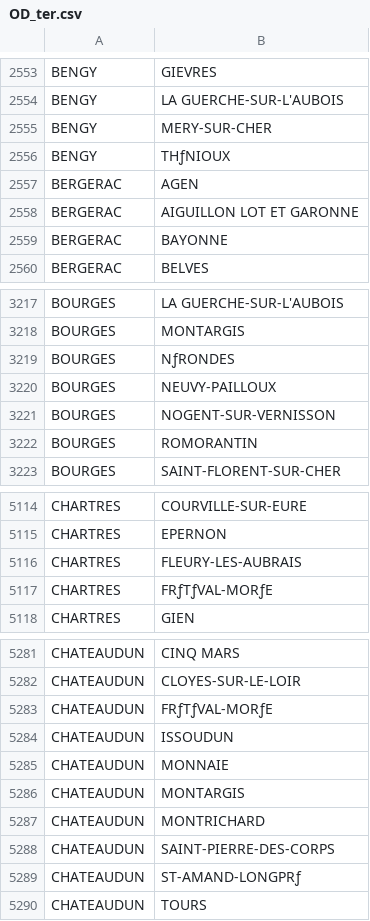
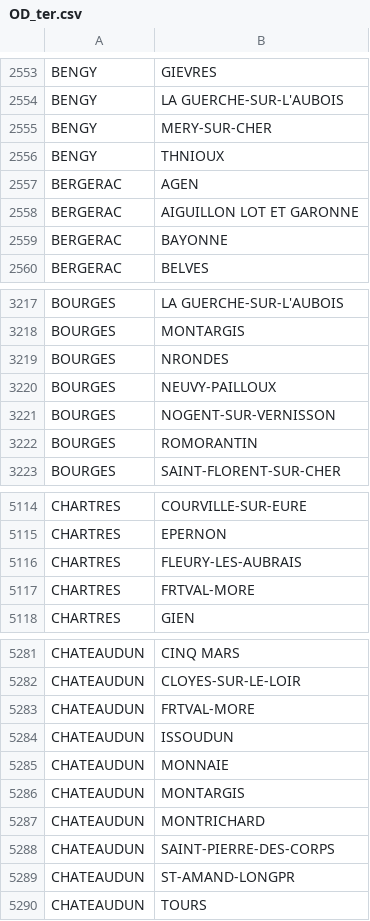
Before and after one commit to alanent/SNCF, a CSV file: OD_ter.csv, drawn as a sheet; only a part is shown, gaps mark what is left out; the diff covers the shown part only; the diff names each change by its address in the sheet, - before the commit and + after, or states it on an @@ line.

```diff
--- a/OD_ter.csv
+++ b/OD_ter.csv
-B2556: THƒNIOUX
+B2556: THNIOUX
-B3219: NƒRONDES
+B3219: NRONDES
-B5117: FRƒTƒVAL-MORƒE
+B5117: FRTVAL-MORE
-B5283: FRƒTƒVAL-MORƒE
+B5283: FRTVAL-MORE
-B5289: ST-AMAND-LONGPRƒ
+B5289: ST-AMAND-LONGPR
```
Also changed, not shown: 13 edited cells elsewhere in this file.
